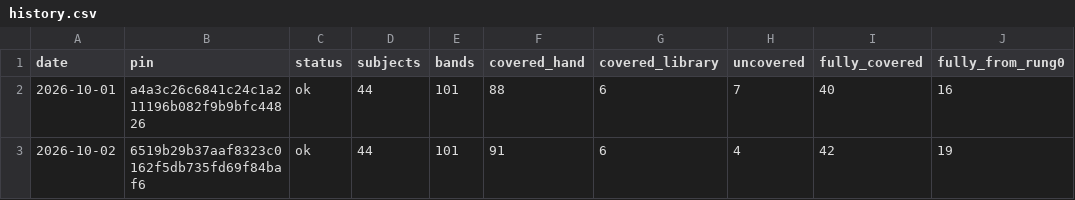
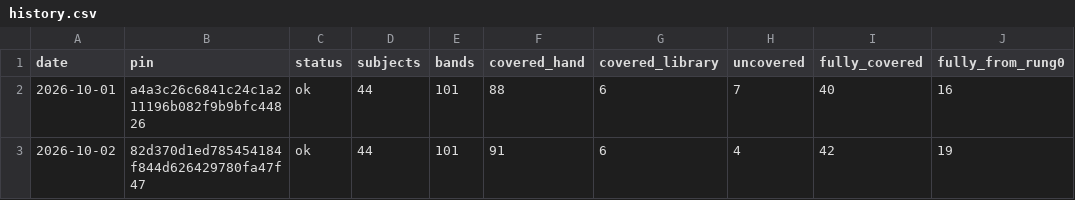
Before and after one commit to codestiff/asset-pulse, a CSV file: history.csv, drawn as a sheet; only a part is shown; the diff names each change by its address in the sheet, - before the commit and + after, or states it on an @@ line.

```diff
--- a/history.csv
+++ b/history.csv
-B3 (pin): 6519b29b37aaf8323c0162f5db735fd69f84baf6
+B3 (pin): 82d370d1ed785454184f844d626429780fa47f47
```
Also changed, not shown: 1 other file.
